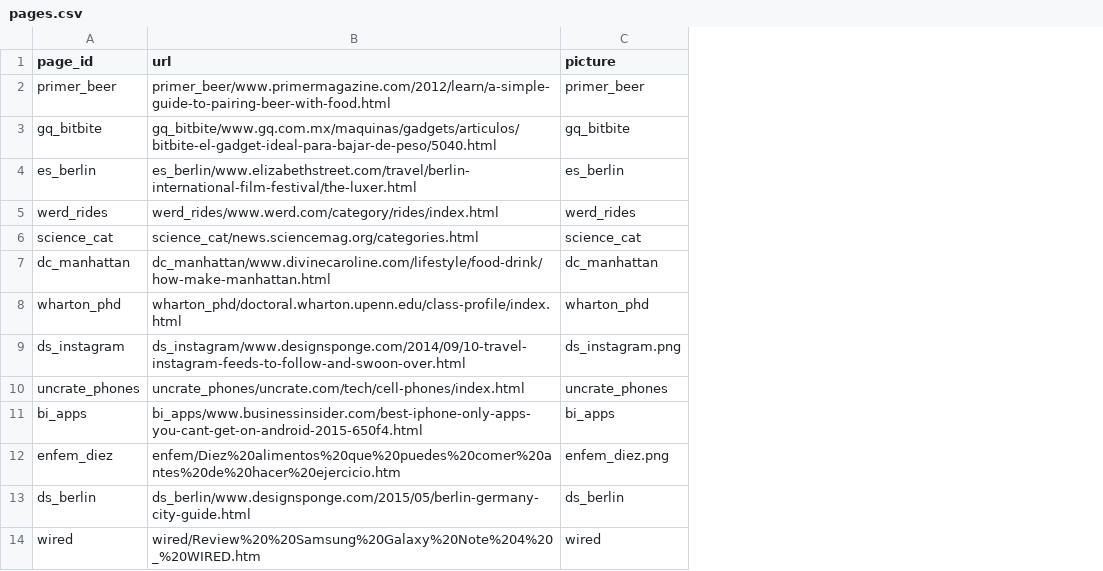
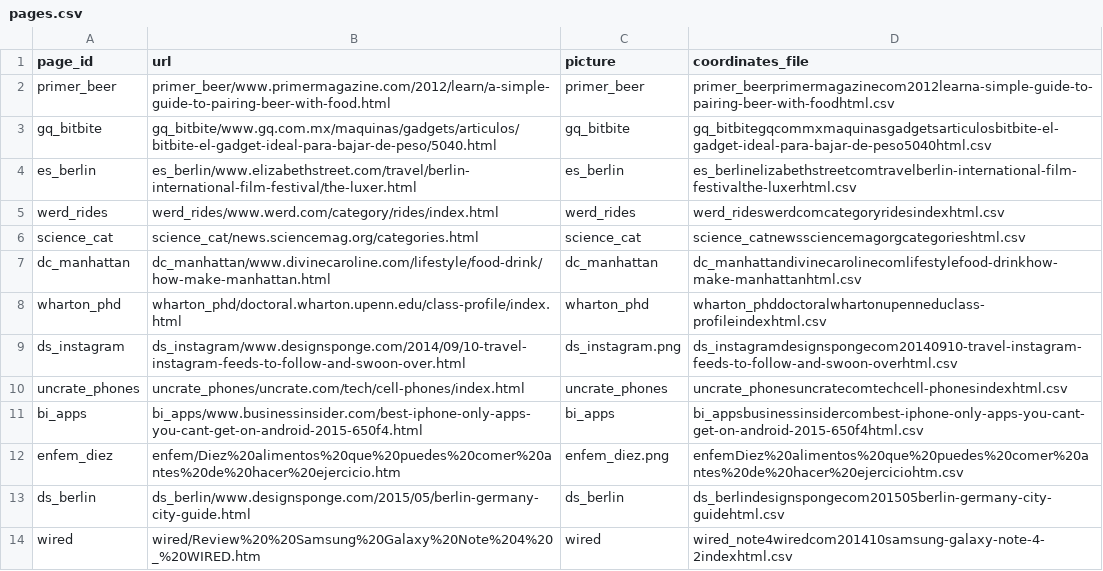
Before and after one commit to alvaro-neira/akori, a CSV file: matlab/pages.csv, drawn as a sheet; only a part is shown; the diff names each change by its address in the sheet, - before the commit and + after, or states it on an @@ line.

```diff
--- a/matlab/pages.csv
+++ b/matlab/pages.csv
+column D (coordinates_file), rows 2-14: primer_beerprimermagazinecom2012learna-simple-guide-to-pairing-beer-with-foodhtml.csv | gq_bitbitegqcommxmaquinasgadgetsarticulosbitbite-el-gadget-ideal-para-bajar-de-peso5040html.csv | es_berlinelizabethstreetcomtravelberlin-international-film-festivalthe-luxerhtml.csv | werd_rideswerdcomcategoryridesindexhtml.csv | science_catnewssciencemagorgcategorieshtml.csv | dc_manhattandivinecarolinecomlifestylefood-drinkhow-make-manhattanhtml.csv | wharton_phddoctoralwhartonupenneduclass-profileindexhtml.csv | ds_instagramdesignspongecom20140910-travel-instagram-feeds-to-follow-and-swoon-overhtml.csv | uncrate_phonesuncratecomtechcell-phonesindexhtml.csv | bi_appsbusinessinsidercombest-iphone-only-apps-you-cant-get-on-android-2015-650f4html.csv | enfemDiez%20alimentos%20que%20puedes%20comer%20antes%20de%20hacer%20ejerciciohtm.csv | ds_berlindesignspongecom201505berlin-germany-city-guidehtml.csv | wired_note4wiredcom201410samsung-galaxy-note-4-2indexhtml.csv
```
Also changed, not shown: 5 other files.
